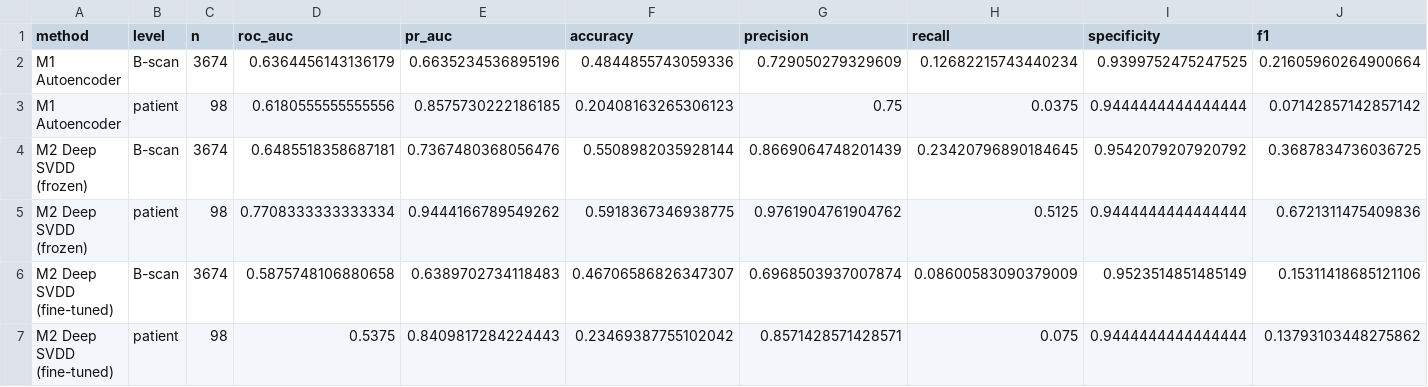
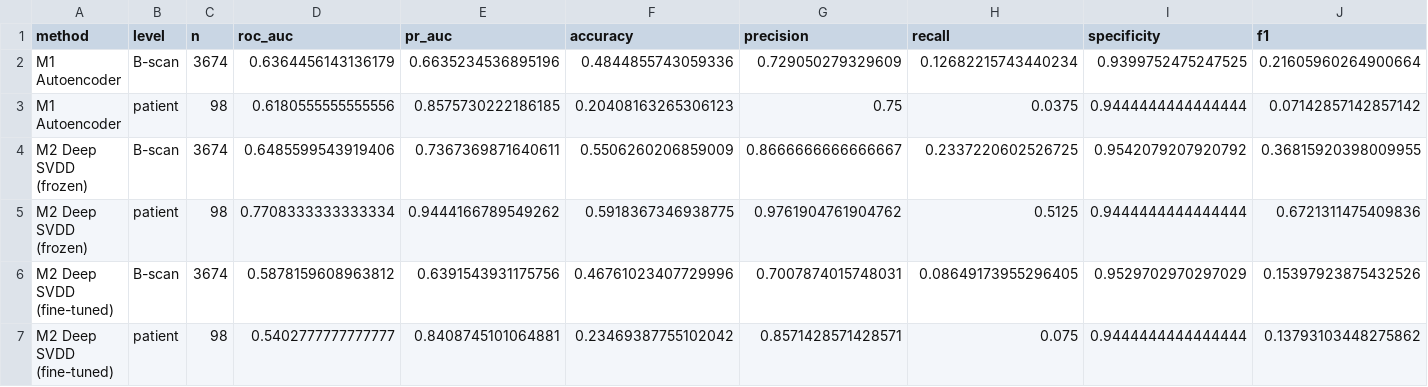
Before and after one commit to sidharthravary/OCT-Anomaly-Detection-Protocol, a CSV file: outputs/mid_review/val_metrics.csv, drawn as a sheet.

```diff
--- a/outputs/mid_review/val_metrics.csv
+++ b/outputs/mid_review/val_metrics.csv
@@ -3,5 +3,5 @@ M1 Autoencoder,B-scan,3674,0.6364456143136179,0.6635234536895196,0.4844855743059
 M1 Autoencoder,patient,98,0.6180555555555556,0.8575730222186185,0.20408163265306123,0.75,0.0375,0.9444444444444444,0.07142857142857142
-M2 Deep SVDD (frozen),B-scan,3674,0.6485518358687181,0.7367480368056476,0.5508982035928144,0.8669064748201439,0.23420796890184645,0.9542079207920792,0.3687834736036725
+M2 Deep SVDD (frozen),B-scan,3674,0.6485599543919406,0.7367369871640611,0.5506260206859009,0.8666666666666667,0.2337220602526725,0.9542079207920792,0.36815920398009955
 M2 Deep SVDD (frozen),patient,98,0.7708333333333334,0.9444166789549262,0.5918367346938775,0.9761904761904762,0.5125,0.9444444444444444,0.6721311475409836
-M2 Deep SVDD (fine-tuned),B-scan,3674,0.5875748106880658,0.6389702734118483,0.46706586826347307,0.6968503937007874,0.08600583090379009,0.9523514851485149,0.15311418685121106
-M2 Deep SVDD (fine-tuned),patient,98,0.5375,0.8409817284224443,0.23469387755102042,0.8571428571428571,0.075,0.9444444444444444,0.13793103448275862
+M2 Deep SVDD (fine-tuned),B-scan,3674,0.5878159608963812,0.6391543931175756,0.46761023407729996,0.7007874015748031,0.08649173955296405,0.9529702970297029,0.15397923875432526
+M2 Deep SVDD (fine-tuned),patient,98,0.5402777777777777,0.8408745101064881,0.23469387755102042,0.8571428571428571,0.075,0.9444444444444444,0.13793103448275862
```
Also changed, not shown: outputs/metrics/ablations_retrain.csv, outputs/metrics/comparison_table.csv, 22 other files.
